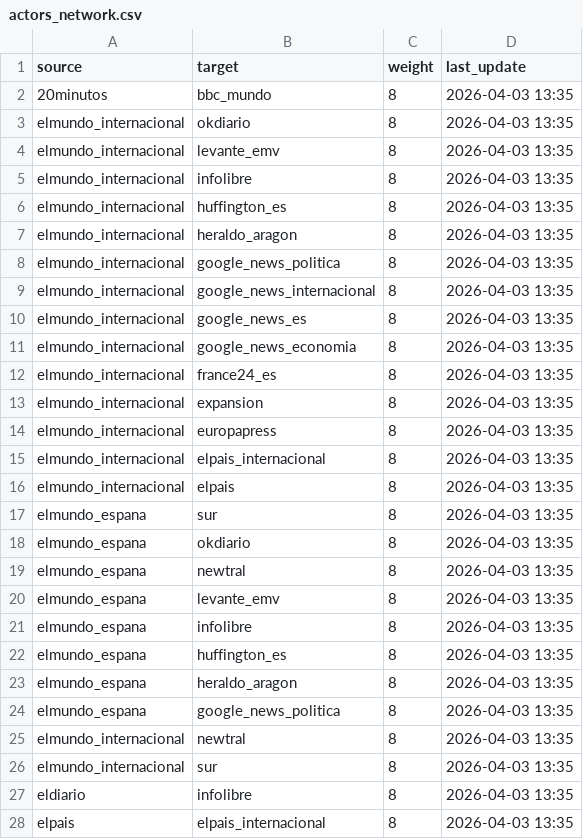
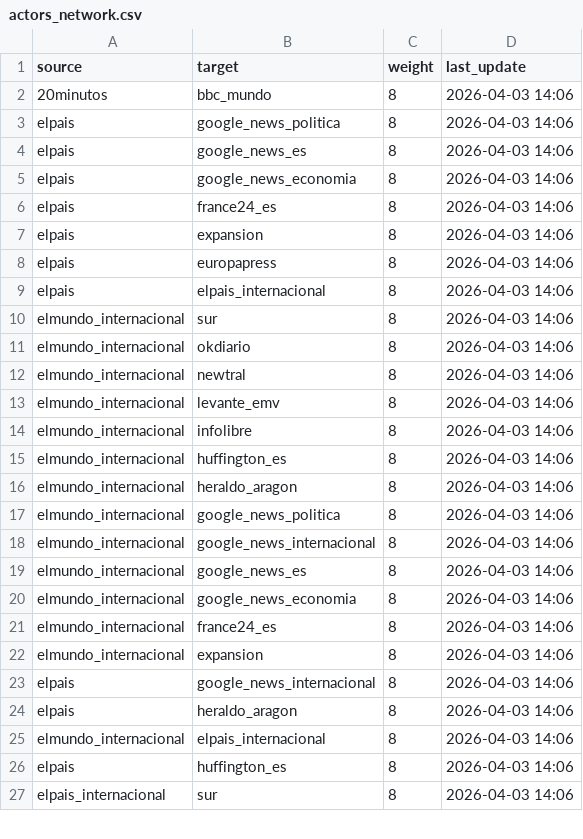
Before and after one commit to mcasrom/narrative-radar, a CSV file: data/processed/actors_network.csv, drawn as a sheet; only a part is shown; the diff covers the shown part only.

```diff
--- a/data/processed/actors_network.csv
+++ b/data/processed/actors_network.csv
@@ -1,28 +1,27 @@
 source,target,weight,last_update
-20minutos,bbc_mundo,8,2026-04-03 13:35
-elmundo_internacional,okdiario,8,2026-04-03 13:35
-elmundo_internacional,levante_emv,8,2026-04-03 13:35
-elmundo_internacional,infolibre,8,2026-04-03 13:35
-elmundo_internacional,huffington_es,8,2026-04-03 13:35
-elmundo_internacional,heraldo_aragon,8,2026-04-03 13:35
-elmundo_internacional,google_news_politica,8,2026-04-03 13:35
-elmundo_internacional,google_news_internacional,8,2026-04-03 13:35
-elmundo_internacional,google_news_es,8,2026-04-03 13:35
-elmundo_internacional,google_news_economia,8,2026-04-03 13:35
-elmundo_internacional,france24_es,8,2026-04-03 13:35
-elmundo_internacional,expansion,8,2026-04-03 13:35
-elmundo_internacional,europapress,8,2026-04-03 13:35
-elmundo_internacional,elpais_internacional,8,2026-04-03 13:35
-elmundo_internacional,elpais,8,2026-04-03 13:35
-elmundo_espana,sur,8,2026-04-03 13:35
-elmundo_espana,okdiario,8,2026-04-03 13:35
-elmundo_espana,newtral,8,2026-04-03 13:35
-elmundo_espana,levante_emv,8,2026-04-03 13:35
-elmundo_espana,infolibre,8,2026-04-03 13:35
-elmundo_espana,huffington_es,8,2026-04-03 13:35
-elmundo_espana,heraldo_aragon,8,2026-04-03 13:35
-elmundo_espana,google_news_politica,8,2026-04-03 13:35
-elmundo_internacional,newtral,8,2026-04-03 13:35
-elmundo_internacional,sur,8,2026-04-03 13:35
-eldiario,infolibre,8,2026-04-03 13:35
-elpais,elpais_internacional,8,2026-04-03 13:35
+20minutos,bbc_mundo,8,2026-04-03 14:06
+elpais,google_news_politica,8,2026-04-03 14:06
+elpais,google_news_es,8,2026-04-03 14:06
+elpais,google_news_economia,8,2026-04-03 14:06
+elpais,france24_es,8,2026-04-03 14:06
+elpais,expansion,8,2026-04-03 14:06
+elpais,europapress,8,2026-04-03 14:06
+elpais,elpais_internacional,8,2026-04-03 14:06
+elmundo_internacional,sur,8,2026-04-03 14:06
+elmundo_internacional,okdiario,8,2026-04-03 14:06
+elmundo_internacional,newtral,8,2026-04-03 14:06
+elmundo_internacional,levante_emv,8,2026-04-03 14:06
+elmundo_internacional,infolibre,8,2026-04-03 14:06
+elmundo_internacional,huffington_es,8,2026-04-03 14:06
+elmundo_internacional,heraldo_aragon,8,2026-04-03 14:06
+elmundo_internacional,google_news_politica,8,2026-04-03 14:06
+elmundo_internacional,google_news_internacional,8,2026-04-03 14:06
+elmundo_internacional,google_news_es,8,2026-04-03 14:06
+elmundo_internacional,google_news_economia,8,2026-04-03 14:06
+elmundo_internacional,france24_es,8,2026-04-03 14:06
+elmundo_internacional,expansion,8,2026-04-03 14:06
+elpais,google_news_internacional,8,2026-04-03 14:06
+elpais,heraldo_aragon,8,2026-04-03 14:06
+elmundo_internacional,elpais_internacional,8,2026-04-03 14:06
+elpais,huffington_es,8,2026-04-03 14:06
+elpais_internacional,sur,8,2026-04-03 14:06
```
Also changed, not shown: 1 added row and 6 edited cells elsewhere in this file, data/processed/coordination_history.csv, data/processed/geo_summary.csv, 28 other files.
